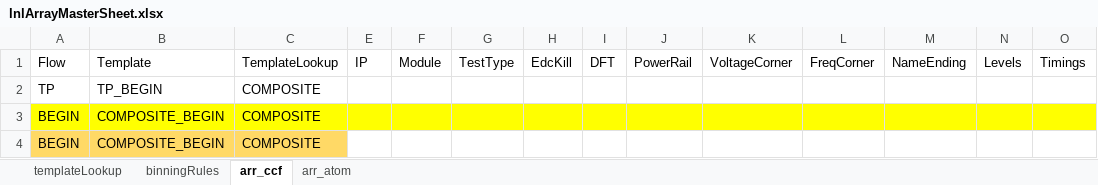
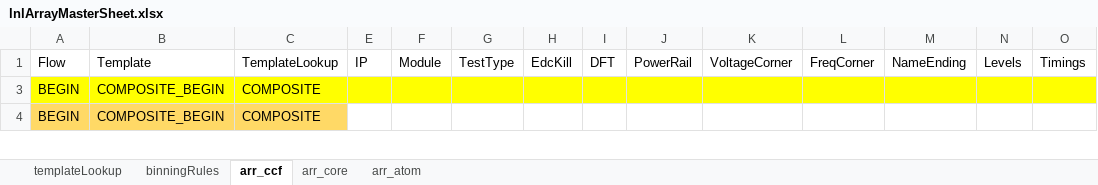
Before and after one commit to eoghanocIntel/lighterFluid, an Excel workbook: lighterFluid/inputs/lnlArrayMasterSheet.xlsx, sheet arr_ccf, drawn as a sheet; only a part is shown; values as stored, in another font and other column widths than the file's, no borders; rows hold the shown columns only; the diff covers the shown part only; the diff names each change by its address in the sheet, - before the commit and + after, or states it on an @@ line.

Commit message:
Adding arr_core tab to lnlArrayMaster.xlsx

```diff
--- a/lighterFluid/inputs/lnlArrayMasterSheet.xlsx (sheet arr_ccf)
+++ b/lighterFluid/inputs/lnlArrayMasterSheet.xlsx (sheet arr_ccf)
+sheet tab: arr_core
@@ row 2 hidden: TP | TP_BEGIN | COMPOSITE @@
```
Also changed, not shown: 35 hidden or unhidden rows elsewhere in this sheet, sheet arr_atom.
